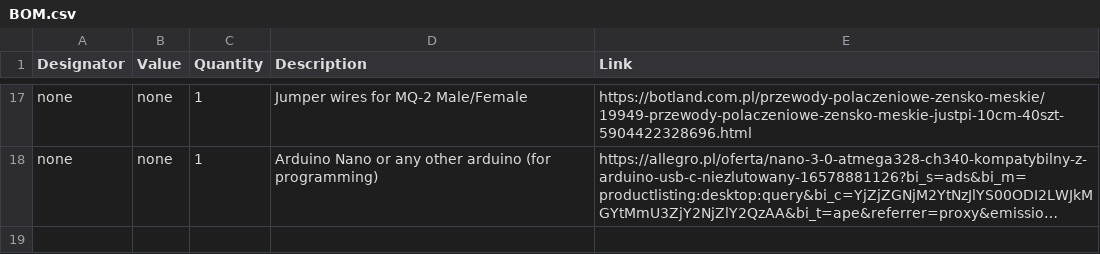
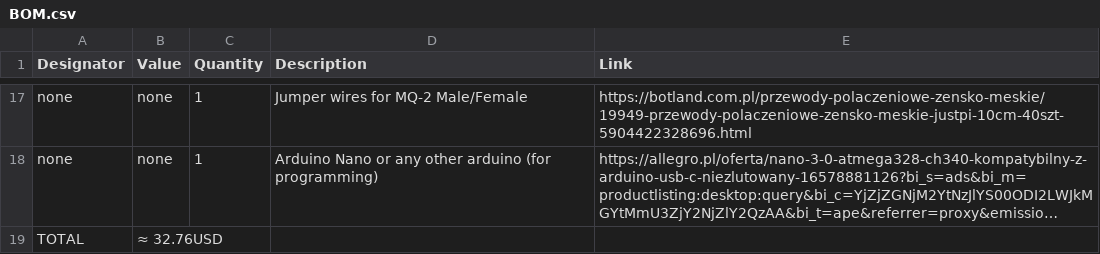
Before and after one commit to szpuszi/MQ-2-gas-detector, a CSV file: Manufacturing/BOM.csv, drawn as a sheet; only a part is shown, gaps mark what is left out; long unchanged cells end in …; the diff names each change by its address in the sheet, - before the commit and + after, or states it on an @@ line.

Commit message:
Update BOM.csv

```diff
--- a/Manufacturing/BOM.csv
+++ b/Manufacturing/BOM.csv
+row 19: TOTAL | ≈ 32.76USD
```
